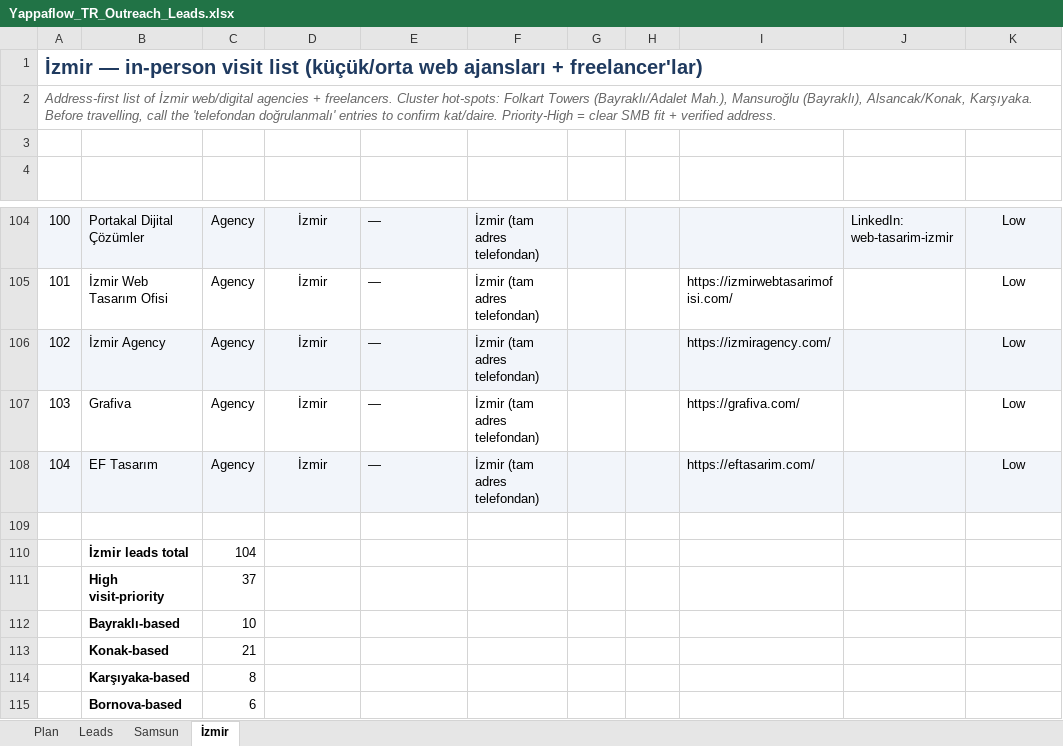
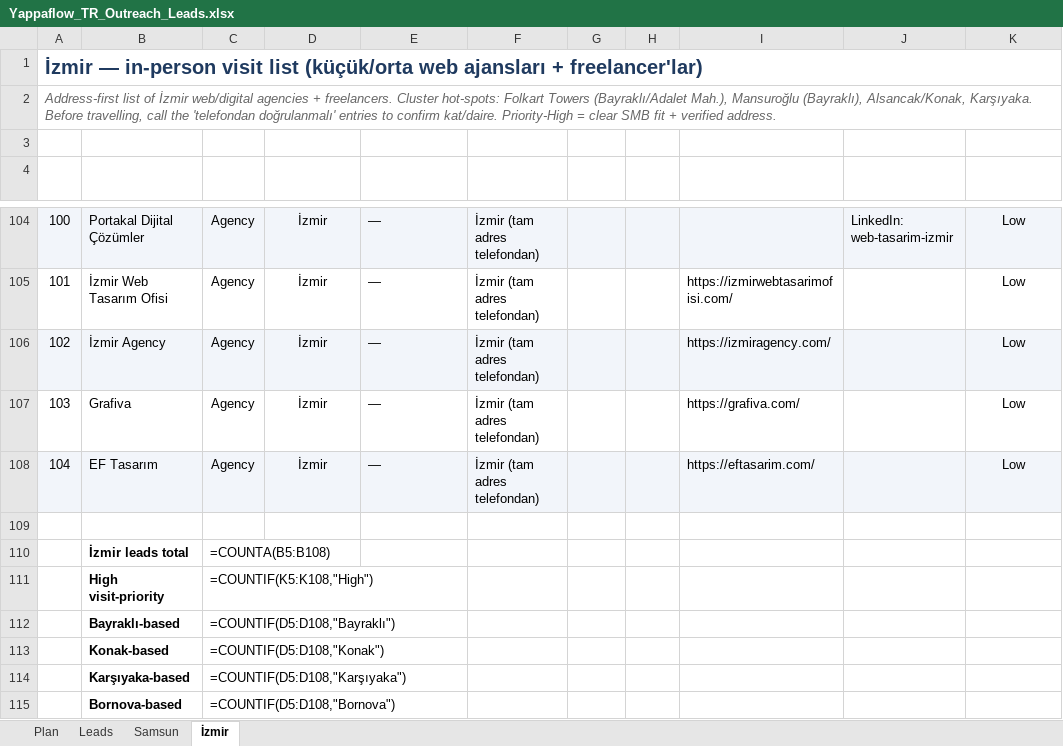
Before and after one commit to Yappaflow/Yappaflow, an Excel workbook: docs/marketing/Yappaflow_TR_Outreach_Leads.xlsx, sheet İzmir, drawn as a sheet; only a part is shown, gaps mark what is left out; values as stored, in another font and other column widths than the file's, no borders; formulas without a stored value are shown as written; table styles not drawn; the diff names each change by its address in the sheet, - before the commit and + after, or states it on an @@ line.

```diff
--- a/docs/marketing/Yappaflow_TR_Outreach_Leads.xlsx (sheet İzmir)
+++ b/docs/marketing/Yappaflow_TR_Outreach_Leads.xlsx (sheet İzmir)
-C110 (Type): 104
+C110 (Type): =COUNTA(B5:B108)
-C111 (Type): 37
+C111 (Type): =COUNTIF(K5:K108,"High")
-C112 (Type): 10
+C112 (Type): =COUNTIF(D5:D108,"Bayraklı")
-C113 (Type): 21
+C113 (Type): =COUNTIF(D5:D108,"Konak")
-C114 (Type): 8
+C114 (Type): =COUNTIF(D5:D108,"Karşıyaka")
-C115 (Type): 6
+C115 (Type): =COUNTIF(D5:D108,"Bornova")
```
Also changed, not shown: sheet Leads, sheet Samsun, 22 other files.
